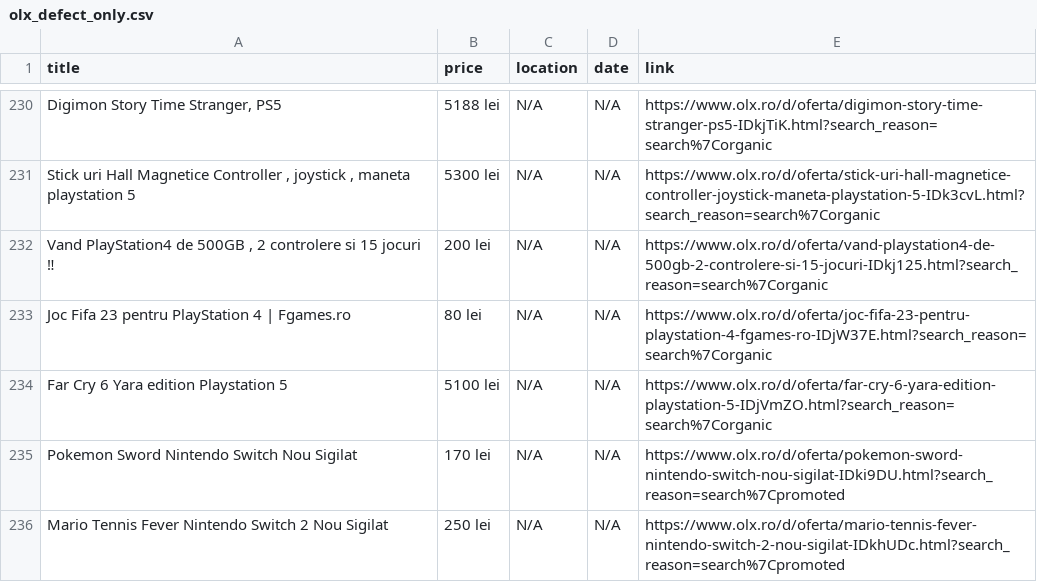
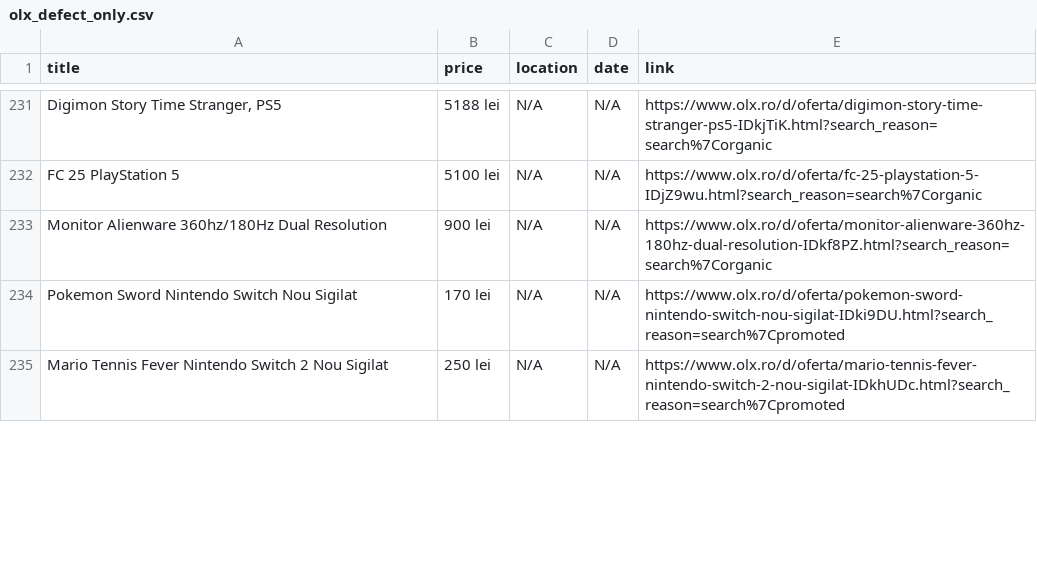
Before and after one commit to Stefan-Szabo/olx-scraper, a CSV file: olx_defect_only.csv, drawn as a sheet; only a part is shown, gaps mark what is left out; removed rows and columns are numbered as before the commit, all else as after; the diff covers the shown part only; the diff names each change by its address in the sheet, - before the commit and + after, or states it on an @@ line.

```diff
--- a/olx_defect_only.csv
+++ b/olx_defect_only.csv
-A232 (title): Stick uri Hall Magnetice Controller , joystick , maneta playstation 5
+A232 (title): FC 25 PlayStation 5
-B232 (price): 5300 lei
+B232 (price): 5100 lei
-E232 (link): https://www.olx.ro/d/oferta/stick-uri-hall-magnetice-controller-joystick-maneta-playstation-5-IDk3cvL.html?search_reason=search%7Corganic
+E232 (link): https://www.olx.ro/d/oferta/fc-25-playstation-5-IDjZ9wu.html?search_reason=search%7Corganic
-A233 (title): Vand PlayStation4 de 500GB , 2 controlere si 15 jocuri ‼
+A233 (title): Monitor Alienware 360hz/180Hz Dual Resolution
-B233 (price): 200 lei
+B233 (price): 900 lei
-E233 (link): https://www.olx.ro/d/oferta/vand-playstation4-de-500gb-2-controlere-si-15-jocuri-IDkj125.html?search_reason=search%7Corganic
+E233 (link): https://www.olx.ro/d/oferta/monitor-alienware-360hz-180hz-dual-resolution-IDkf8PZ.html?search_reason=search%7Corganic
-row 233: Joc Fifa 23 pentru PlayStation 4 | Fgames.ro | 80 lei | N/A | N/A | https://www.olx.ro/d/oferta/joc-fifa-23-pentru-playstation-4-fgames-ro-IDjW37E.html?search_reason=search%7Corganic
-row 234: Far Cry 6 Yara edition Playstation 5 | 5100 lei | N/A | N/A | https://www.olx.ro/d/oferta/far-cry-6-yara-edition-playstation-5-IDjVmZO.html?search_reason=search%7Corganic
```
Also changed, not shown: 3 added rows, 5 removed rows, 56 moved rows and 3 edited cells elsewhere in this file, 1 other file.
